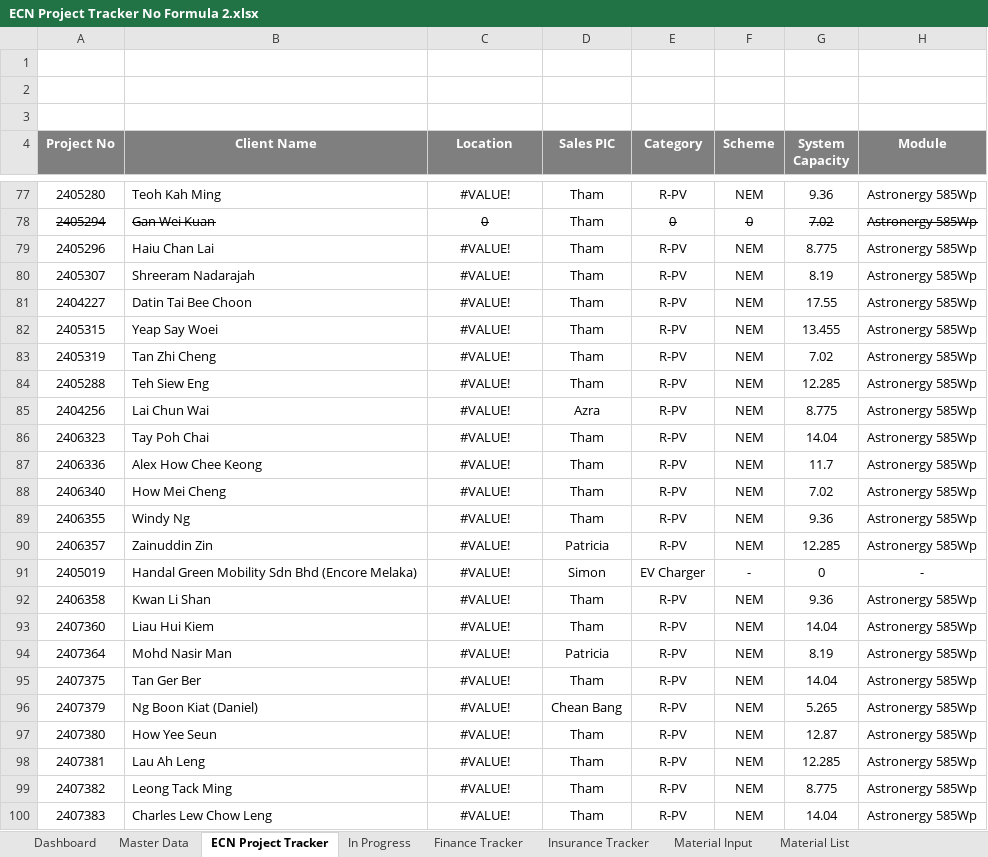
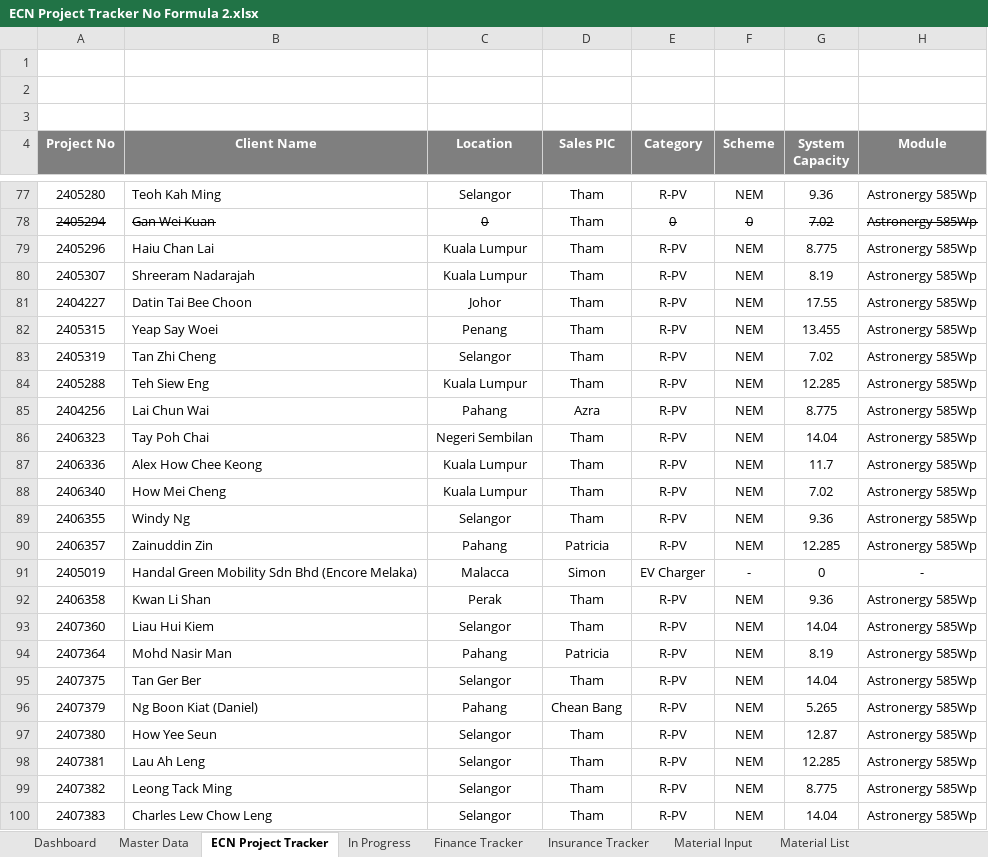
Before and after one commit to Azrul87/project-tracking, an Excel workbook: ECN Project Tracker No Formula 2.xlsx, sheet ECN Project Tracker, drawn as a sheet; only a part is shown, gaps mark what is left out; values as stored, in another font and other column widths than the file's, no borders; conditional formats not drawn; the diff covers the shown part only; the diff names each change by its address in the sheet, - before the commit and + after, or states it on an @@ line.

```diff
--- a/ECN Project Tracker No Formula 2.xlsx (sheet ECN Project Tracker)
+++ b/ECN Project Tracker No Formula 2.xlsx (sheet ECN Project Tracker)
-C77 (Location): #VALUE!
+C77 (Location): Selangor
-C79:C80 (Location): #VALUE!
+C79:C80 (Location): Kuala Lumpur
-C81 (Location): #VALUE!
+C81 (Location): Johor
-C82 (Location): #VALUE!
+C82 (Location): Penang
-C83 (Location): #VALUE!
+C83 (Location): Selangor
-C84 (Location): #VALUE!
+C84 (Location): Kuala Lumpur
-C85 (Location): #VALUE!
+C85 (Location): Pahang
-C86 (Location): #VALUE!
+C86 (Location): Negeri Sembilan
-C87:C88 (Location): #VALUE!
+C87:C88 (Location): Kuala Lumpur
-C89 (Location): #VALUE!
+C89 (Location): Selangor
-C90 (Location): #VALUE!
+C90 (Location): Pahang
-C91 (Location): #VALUE!
+C91 (Location): Malacca
-C92 (Location): #VALUE!
+C92 (Location): Perak
-C93 (Location): #VALUE!
+C93 (Location): Selangor
-C94 (Location): #VALUE!
+C94 (Location): Pahang
-C95 (Location): #VALUE!
+C95 (Location): Selangor
-C96 (Location): #VALUE!
+C96 (Location): Pahang
-C97:C100 (Location): #VALUE!
+C97:C100 (Location): Selangor
```
Also changed, not shown: 342 edited cells elsewhere in this sheet, sheet Master Data, sheet Dashboard, formulas that keep their value, charts or pictures, 57 other files.
